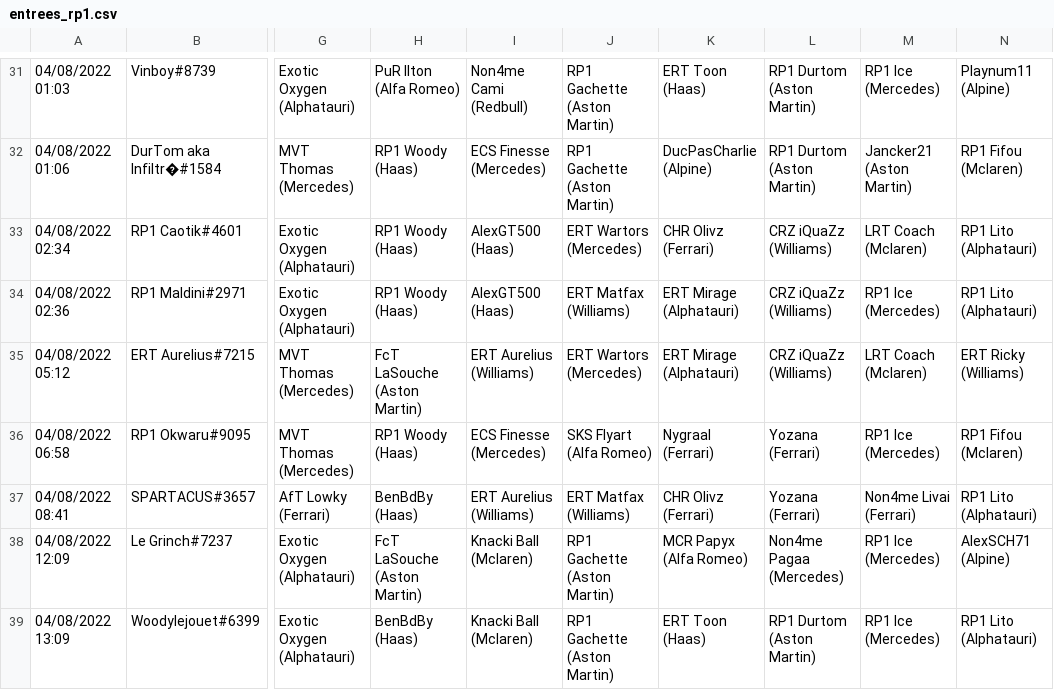
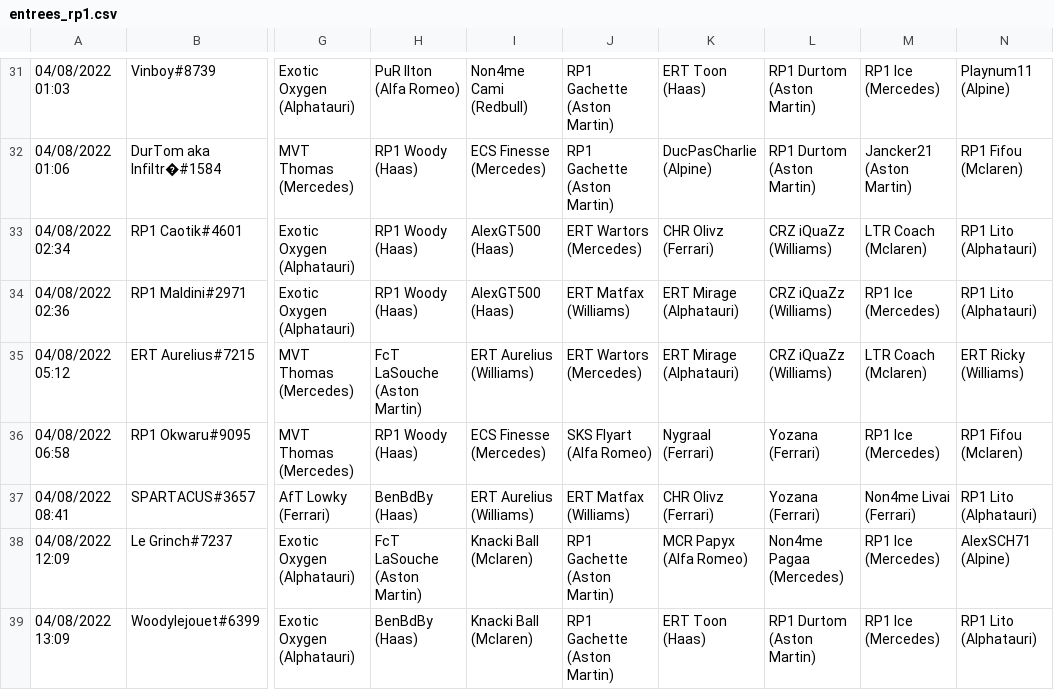
Before and after one commit to RaavenBZH/RP1_Fantasy, a CSV file: entrees_rp1.csv, drawn as a sheet; only a part is shown, gaps mark what is left out; the diff covers the shown part only; the diff names each change by its address in the sheet, - before the commit and + after, or states it on an @@ line.

```diff
--- a/entrees_rp1.csv
+++ b/entrees_rp1.csv
-M33: LRT Coach (Mclaren)
+M33: LTR Coach (Mclaren)
-M35: LRT Coach (Mclaren)
+M35: LTR Coach (Mclaren)
```
Also changed, not shown: 13 edited cells elsewhere in this file, sorties_rp1.csv, 4 other files.
